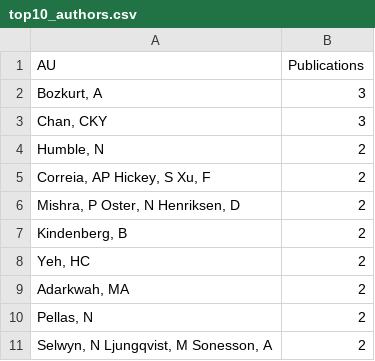
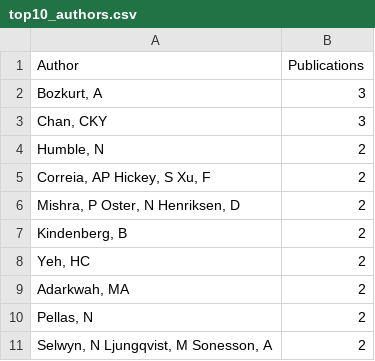
Before and after one commit to dhq2006/bibliometrics-project-new-, a CSV file: outputs/tables/top10_authors.csv, drawn as a sheet.

```diff
--- a/outputs/tables/top10_authors.csv
+++ b/outputs/tables/top10_authors.csv
@@ -1,2 +1,2 @@
-AU,Publications
+Author,Publications
 "Bozkurt, A",3
```
Also changed, not shown: outputs/tables/top10_journals.csv, 1 other file.
